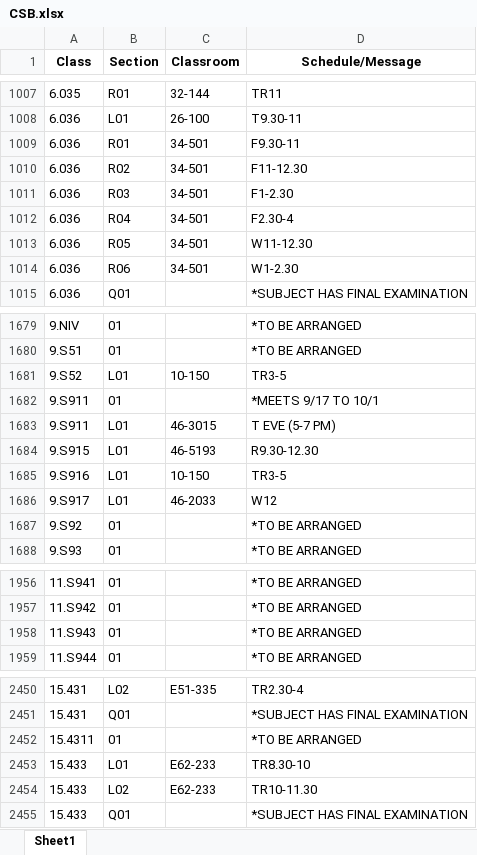
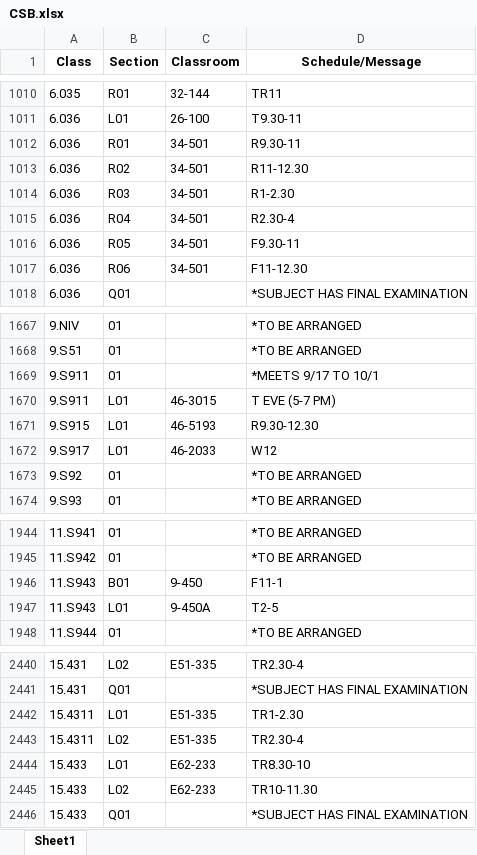
Before and after one commit to edfan/firehose, an Excel workbook: new_scripts/CSB.xlsx, sheet Sheet1, drawn as a sheet; only a part is shown, gaps mark what is left out; values as stored, in another font and other column widths than the file's, no borders; removed rows and columns are numbered as before the commit, all else as after; the diff covers the shown part only; the diff names each change by its address in the sheet, - before the commit and + after, or states it on an @@ line.

```diff
--- a/new_scripts/CSB.xlsx (sheet Sheet1)
+++ b/new_scripts/CSB.xlsx (sheet Sheet1)
-D1012 (Schedule/Message): F9.30-11
+D1012 (Schedule/Message): R9.30-11
-D1013 (Schedule/Message): F11-12.30
+D1013 (Schedule/Message): R11-12.30
-D1014 (Schedule/Message): F1-2.30
+D1014 (Schedule/Message): R1-2.30
-D1015 (Schedule/Message): F2.30-4
+D1015 (Schedule/Message): R2.30-4
-D1016 (Schedule/Message): W11-12.30
+D1016 (Schedule/Message): F9.30-11
-D1017 (Schedule/Message): W1-2.30
+D1017 (Schedule/Message): F11-12.30
-row 1681: 9.S52 | L01 | 10-150 | TR3-5
-row 1685: 9.S916 | L01 | 10-150 | TR3-5
+row 1946: 11.S943 | B01 | 9-450 | F11-1
-B1947 (Section): 01
+B1947 (Section): L01
-C1947 (Classroom): (empty)
+C1947 (Classroom): 9-450A
-D1947 (Schedule/Message): *TO BE ARRANGED
+D1947 (Schedule/Message): T2-5
-B2442 (Section): 01
+B2442 (Section): L01
-C2442 (Classroom): (empty)
+C2442 (Classroom): E51-335
-D2442 (Schedule/Message): *TO BE ARRANGED
+D2442 (Schedule/Message): TR1-2.30
+row 2443: 15.4311 | L02 | E51-335 | TR2.30-4
```
Also changed, not shown: 14 added rows, 24 removed rows and 71 edited cells elsewhere in this sheet, 6 other files.
